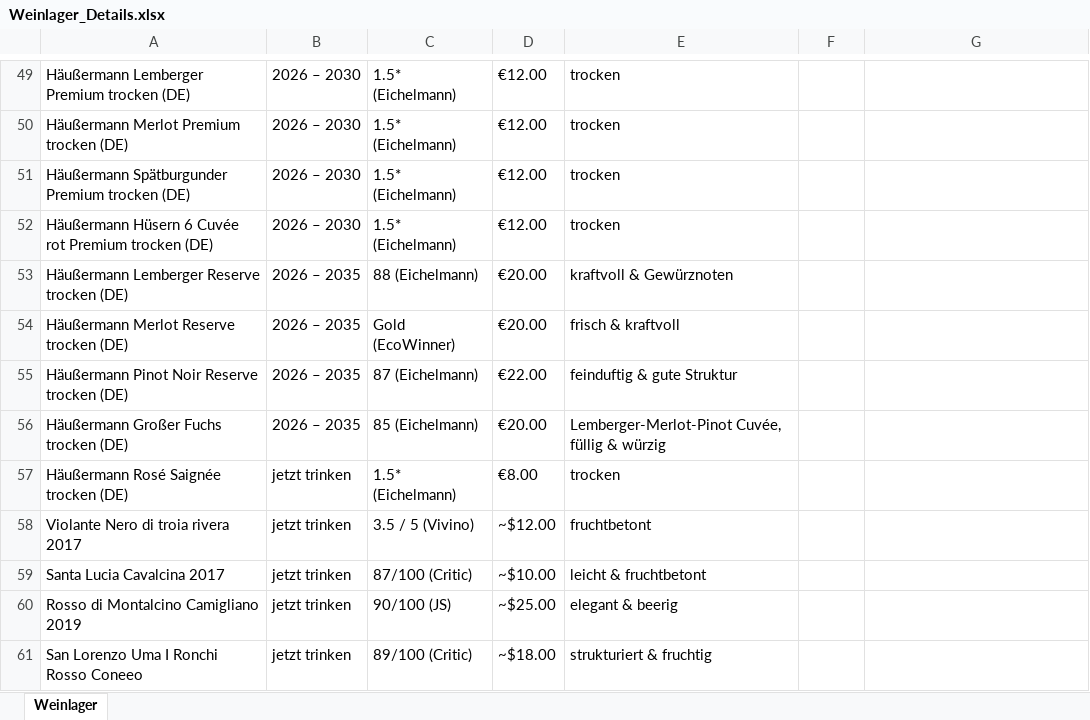
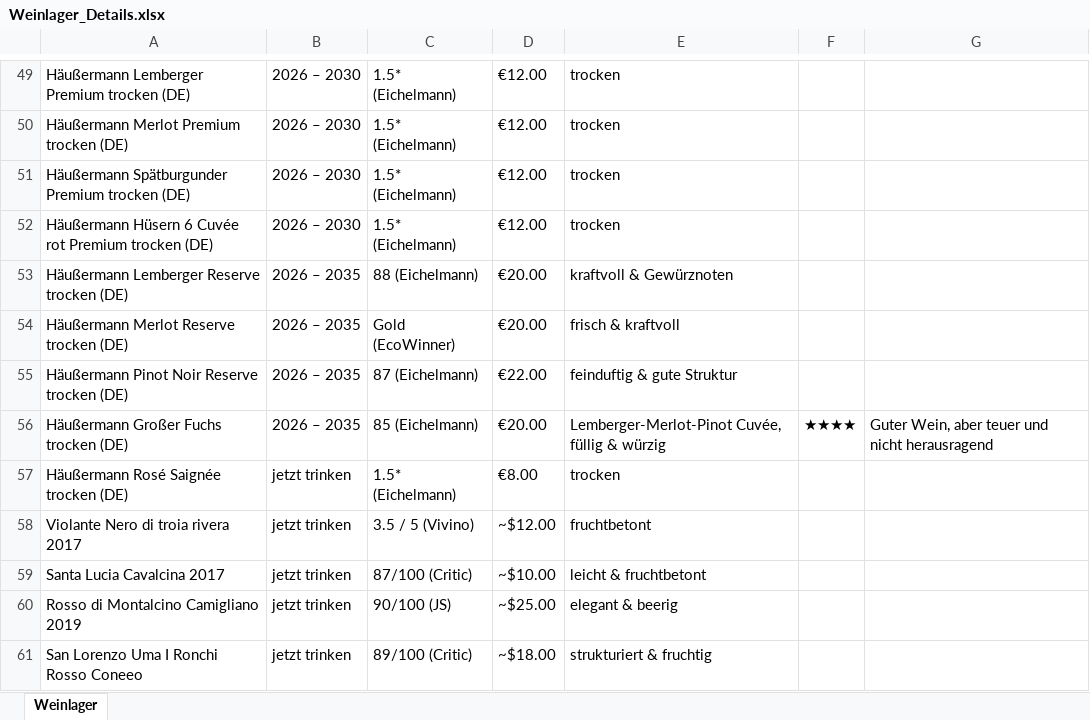
Before and after one commit to LordKrumb36/meineweine-app, an Excel workbook: Weinlager_Details.xlsx, sheet Weinlager, drawn as a sheet; only a part is shown, gaps mark what is left out; values as stored, in another font and other column widths than the file's, no borders; the diff names each change by its address in the sheet, - before the commit and + after, or states it on an @@ line.

Commit message:
feat: add user rating and comment for ID 55 in Weinlager_Details and exports

```diff
--- a/Weinlager_Details.xlsx (sheet Weinlager)
+++ b/Weinlager_Details.xlsx (sheet Weinlager)
-F56: (empty)
+F56: ★★★★
-G56: (empty)
+G56: Guter Wein, aber teuer und nicht herausragend
```
Also changed, not shown: 3 other files.
